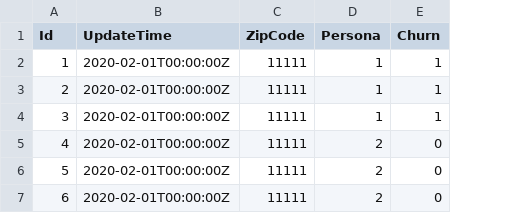
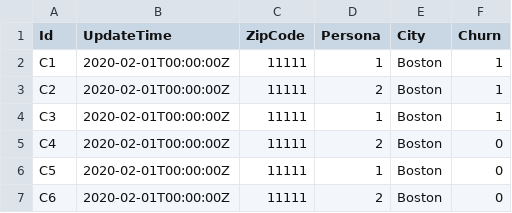
Before and after one commit to markproy/sagemaker-workshop, a CSV file: lab-hello-feature-store/customers.csv, drawn as a sheet; the diff names each change by its address in the sheet, - before the commit and + after, or states it on an @@ line.

```diff
--- a/lab-hello-feature-store/customers.csv
+++ b/lab-hello-feature-store/customers.csv
+column E (City), rows 2-7: all Boston
-A2 (Id): 1
+A2 (Id): C1
-A3 (Id): 2
+A3 (Id): C2
-D3 (Persona): 1
+D3 (Persona): 2
-A4 (Id): 3
+A4 (Id): C3
-A5 (Id): 4
+A5 (Id): C4
-A6 (Id): 5
+A6 (Id): C5
-D6 (Persona): 2
+D6 (Persona): 1
-A7 (Id): 6
+A7 (Id): C6
```
Also changed, not shown: 2 other files.
